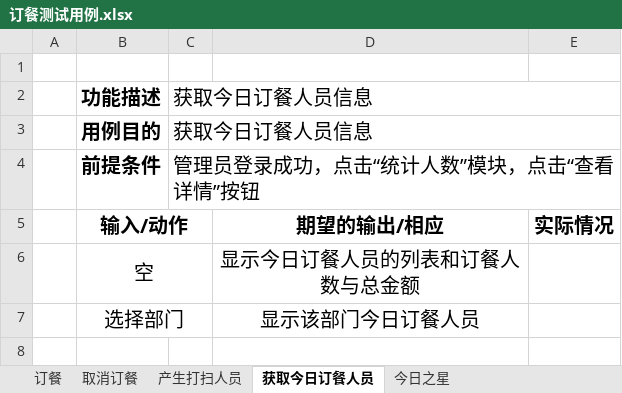
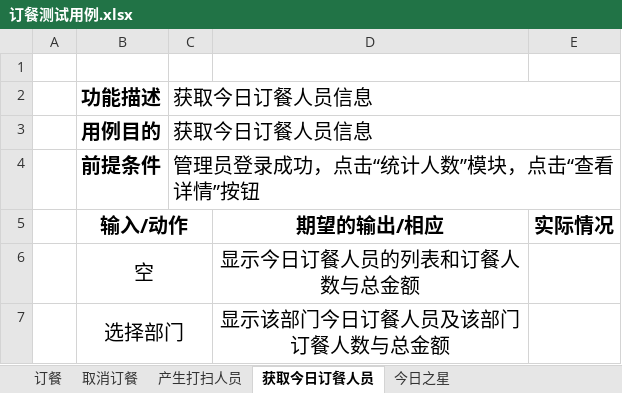
Before and after one commit to ProgrammerAlliance/Kilimanjaro-Jiangsu-Institute-of-death-squads, an Excel workbook: 2.PreliminaryDesign/订餐测试用例.xlsx, sheet 获取今日订餐人员, drawn as a sheet; values as stored, in another font and other column widths than the file's, no borders; the diff names each change by its address in the sheet, - before the commit and + after, or states it on an @@ line.

```diff
--- a/2.PreliminaryDesign/订餐测试用例.xlsx (sheet 获取今日订餐人员)
+++ b/2.PreliminaryDesign/订餐测试用例.xlsx (sheet 获取今日订餐人员)
-D7: 显示该部门今日订餐人员
+D7: 显示该部门今日订餐人员及该部门订餐人数与总金额
```
Also changed, not shown: sheet 订餐.
